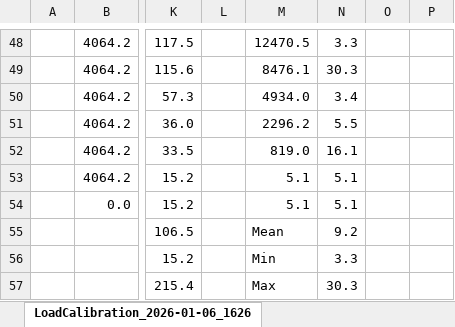
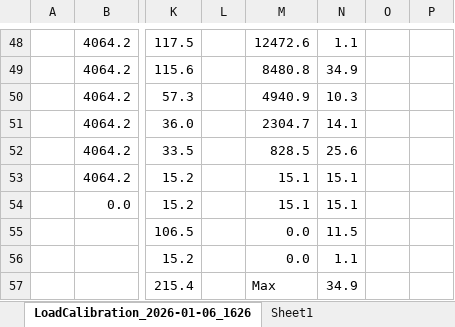
Before and after one commit to umn-safl-research-engineering/SAFL-Mesocosms, an Excel workbook: Calibrations/LoadCalibration_2026-01-06_162625.xlsx, sheet LoadCalibration_2026-01-06_1626, drawn as a sheet; only a part is shown, gaps mark what is left out; values as stored, in another font and other column widths than the file's, no borders; charts and pictures and conditional formats not drawn; the diff covers the shown part only; the diff names each change by its address in the sheet, - before the commit and + after, or states it on an @@ line.

```diff
--- a/Calibrations/LoadCalibration_2026-01-06_162625.xlsx (sheet LoadCalibration_2026-01-06_1626)
+++ b/Calibrations/LoadCalibration_2026-01-06_162625.xlsx (sheet LoadCalibration_2026-01-06_1626)
+sheet tab: Sheet1
-M48: 12470.5
+M48: 12472.6
-N48: 3.3
+N48: 1.1
-M49: 8476.1
+M49: 8480.8
-N49: 30.3
+N49: 34.9
-M50: 4934.0
+M50: 4940.9
-N50: 3.4
+N50: 10.3
-M51: 2296.2
+M51: 2304.7
-N51: 5.5
+N51: 14.1
-M52: 819.0
+M52: 828.5
-N52: 16.1
+N52: 25.6
-M53:M54: 5.1
+M53:M54: 15.1
-N53:N54: 5.1
+N53:N54: 15.1
-M55: Mean
+M55: 0.0
-N55: 9.2
+N55: 11.5
-M56: Min
+M56: 0.0
-N56: 3.3
+N56: 1.1
-N57: 30.3
+N57: 34.9
```
Also changed, not shown: 35 edited cells elsewhere in this sheet, formulas that keep their value, charts or pictures, Calibrations/CalibrationsSummary_2026-06-02-AJE.xlsx, 25 other files.
